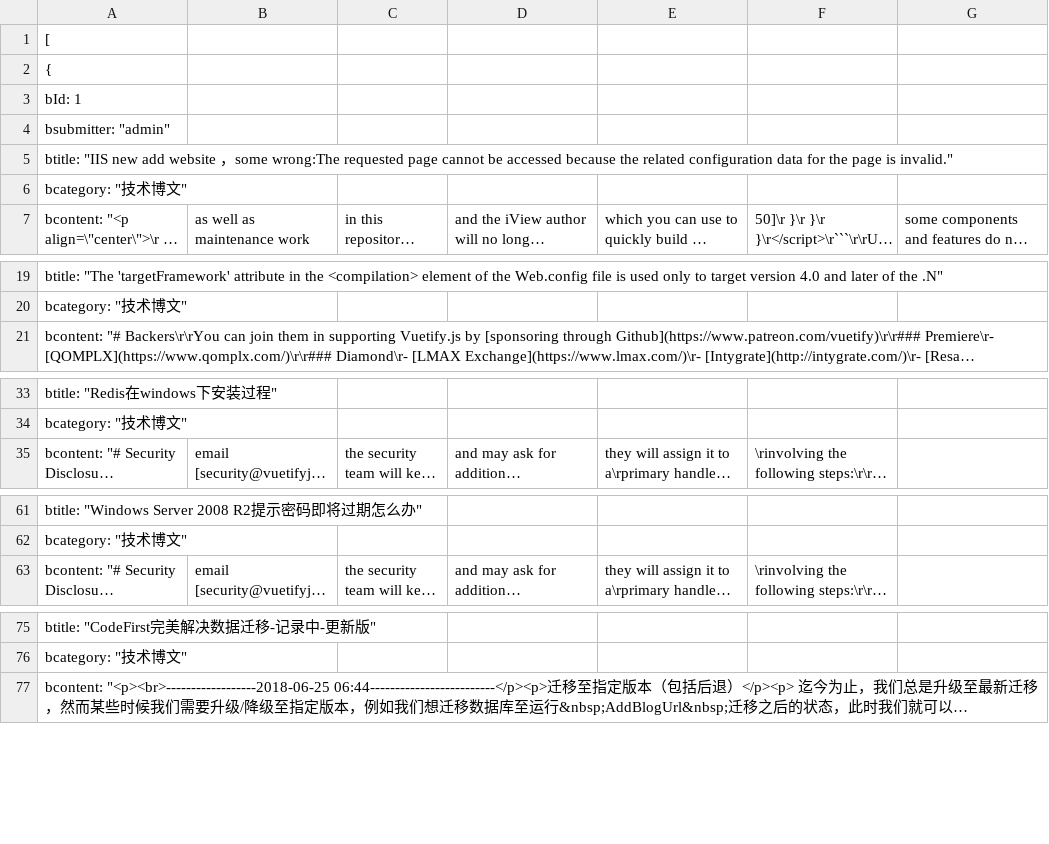
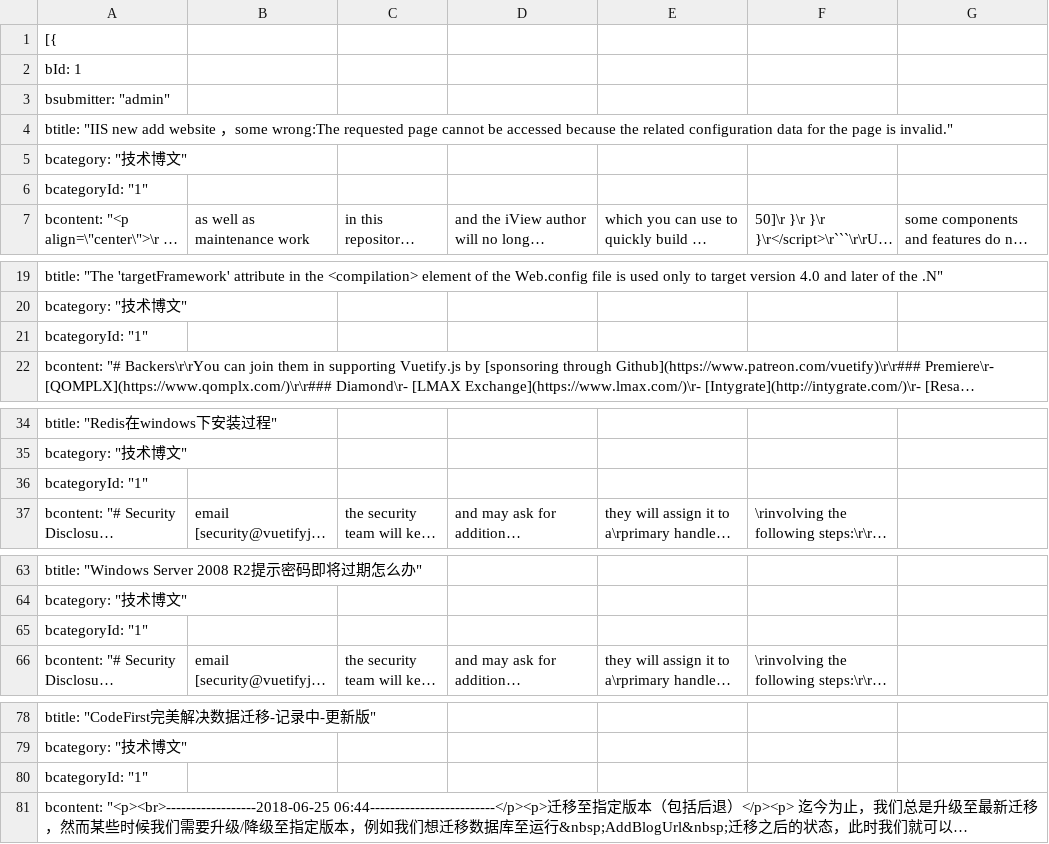
Before and after one commit to MutsuLi/blog.api, a TSV file: Blog.Api/wwwroot/BlogCore.Data.json/BlogArticle.tsv, drawn as a sheet; only a part is shown, gaps mark what is left out; long unchanged cells end in …; removed rows and columns are numbered as before the commit, all else as after; rows hold the shown columns only; the diff covers the shown part only; the diff names each change by its address in the sheet, - before the commit and + after, or states it on an @@ line.

```diff
--- a/Blog.Api/wwwroot/BlogCore.Data.json/BlogArticle.tsv
+++ b/Blog.Api/wwwroot/BlogCore.Data.json/BlogArticle.tsv
-A1: [
+A1: [{
-row 2: {
+row 6: bcategoryId: "1"
+row 21: bcategoryId: "1"
+row 36: bcategoryId: "1"
+row 65: bcategoryId: "1"
+row 80: bcategoryId: "1"
```
Also changed, not shown: 39 added rows elsewhere in this file, 2 other files.
